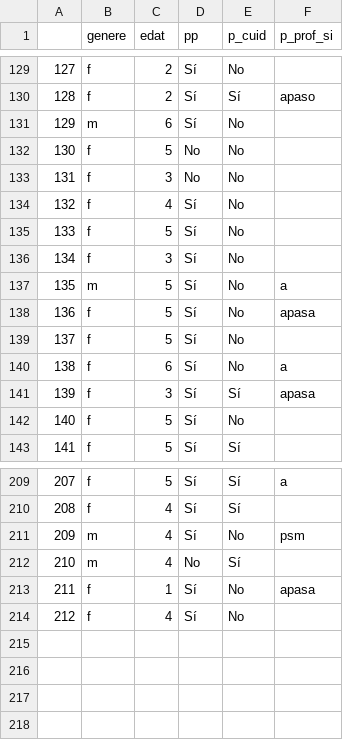
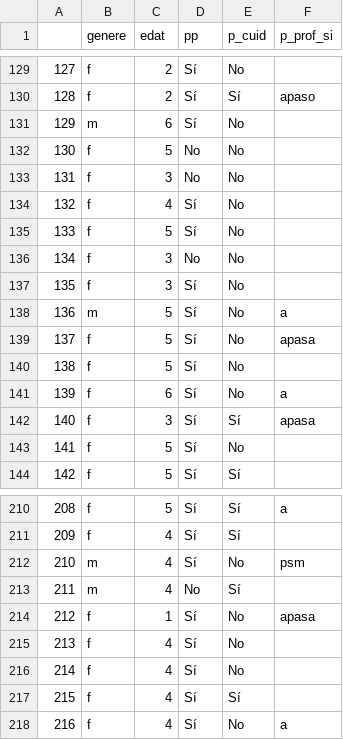
Before and after one commit to Chaotique/coactuem_streamlit, a CSV file: answers_basic_sociodem.csv, drawn as a sheet; only a part is shown, gaps mark what is left out; addresses are those after the commit; the diff names each change by its address in the sheet, - before the commit and + after, or states it on an @@ line.

Commit message:
updated data

```diff
--- a/answers_basic_sociodem.csv
+++ b/answers_basic_sociodem.csv
+row 136: 134 | f | 3 | No | No
@@ column A renumbered between rows 137 and 215 @@
+row 216: 214 | f | 4 | Sí | No
+row 217: 215 | f | 4 | Sí | Sí
+row 218: 216 | f | 4 | Sí | No | a
```
